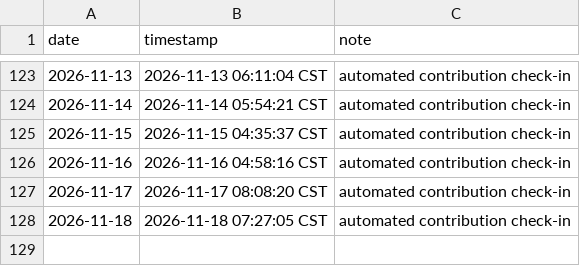
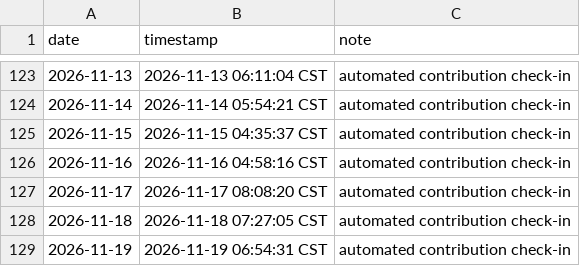
Before and after one commit to ukinch605/github-auto-contribution, a CSV file: activity/contribution-log.csv, drawn as a sheet; only a part is shown, gaps mark what is left out; the diff names each change by its address in the sheet, - before the commit and + after, or states it on an @@ line.

Commit message:
chore: auto contribution check-in 2026-11-19

```diff
--- a/activity/contribution-log.csv
+++ b/activity/contribution-log.csv
+row 129: 2026-11-19 | 2026-11-19 06:54:31 CST | automated contribution check-in
```
